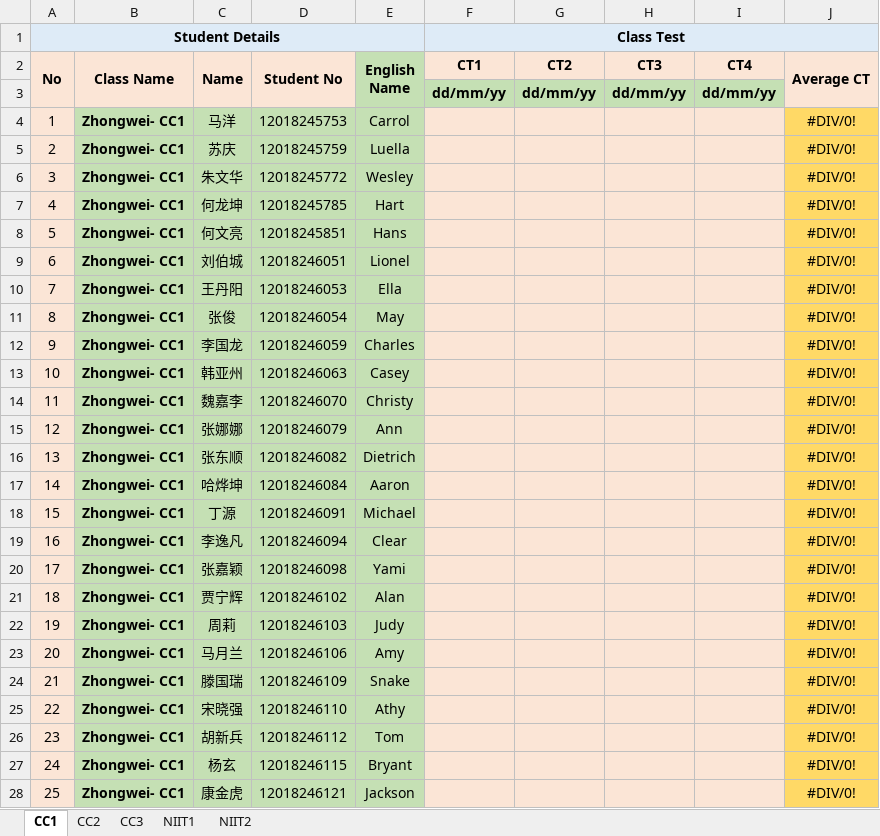
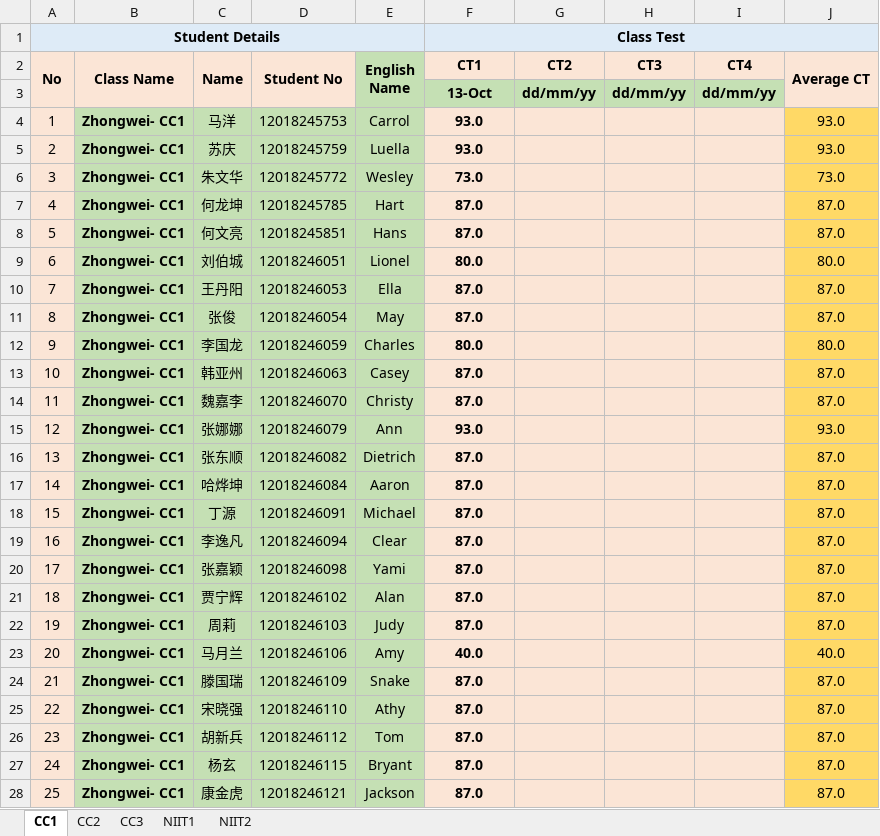
Before and after one commit to niit-nxu/Sept-2020---Jan-2021, an Excel workbook: Grade 2018/Class Test/CT_Summary_ZW_2018.xlsx, sheet CC1, drawn as a sheet; only a part is shown; values as stored, in another font and other column widths than the file's, no borders; the diff covers the shown part only; the diff names each change by its address in the sheet, - before the commit and + after, or states it on an @@ line.

```diff
--- a/Grade 2018/Class Test/CT_Summary_ZW_2018.xlsx (sheet CC1)
+++ b/Grade 2018/Class Test/CT_Summary_ZW_2018.xlsx (sheet CC1)
-F3 (CT1): dd/mm/yy
+F3 (CT1): 13-Oct
-F4:F5 (CT1): (empty)
+F4:F5 (CT1): 93.0
-J4:J5 (Average CT): #DIV/0!
+J4:J5 (Average CT): 93.0
-F6 (CT1): (empty)
+F6 (CT1): 73.0
-J6 (Average CT): #DIV/0!
+J6 (Average CT): 73.0
-F7:F8 (CT1): (empty)
+F7:F8 (CT1): 87.0
-J7:J8 (Average CT): #DIV/0!
+J7:J8 (Average CT): 87.0
-F9 (CT1): (empty)
+F9 (CT1): 80.0
-J9 (Average CT): #DIV/0!
+J9 (Average CT): 80.0
-F10:F11 (CT1): (empty)
+F10:F11 (CT1): 87.0
-J10:J11 (Average CT): #DIV/0!
+J10:J11 (Average CT): 87.0
-F12 (CT1): (empty)
+F12 (CT1): 80.0
-J12 (Average CT): #DIV/0!
+J12 (Average CT): 80.0
-F13:F14 (CT1): (empty)
+F13:F14 (CT1): 87.0
-J13:J14 (Average CT): #DIV/0!
+J13:J14 (Average CT): 87.0
-F15 (CT1): (empty)
+F15 (CT1): 93.0
-J15 (Average CT): #DIV/0!
+J15 (Average CT): 93.0
-F16:F22 (CT1): (empty)
+F16:F22 (CT1): 87.0
-J16:J22 (Average CT): #DIV/0!
+J16:J22 (Average CT): 87.0
-F23 (CT1): (empty)
+F23 (CT1): 40.0
-J23 (Average CT): #DIV/0!
+J23 (Average CT): 40.0
-F24:F28 (CT1): (empty)
+F24:F28 (CT1): 87.0
-J24:J28 (Average CT): #DIV/0!
+J24:J28 (Average CT): 87.0
```
Also changed, not shown: 32 edited cells elsewhere in this sheet, sheet CC2, Grade 2018/Attendance/Attendance_Zhongwei_2018.xlsx.
